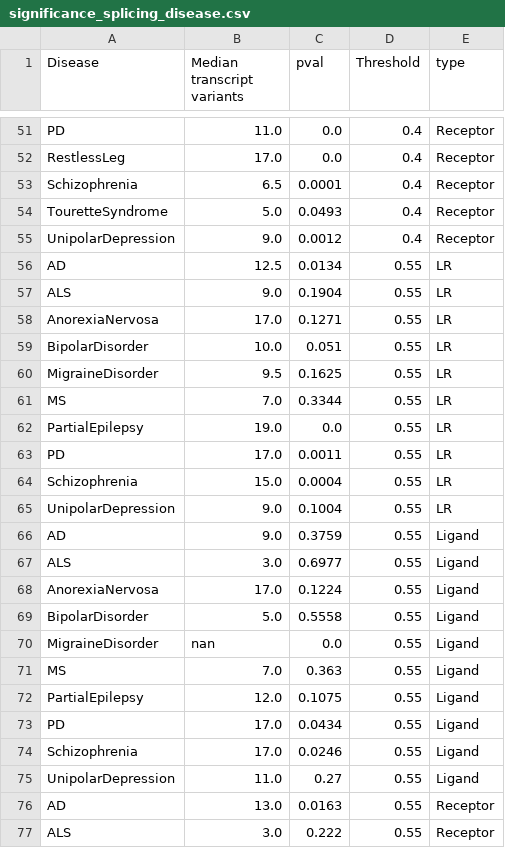
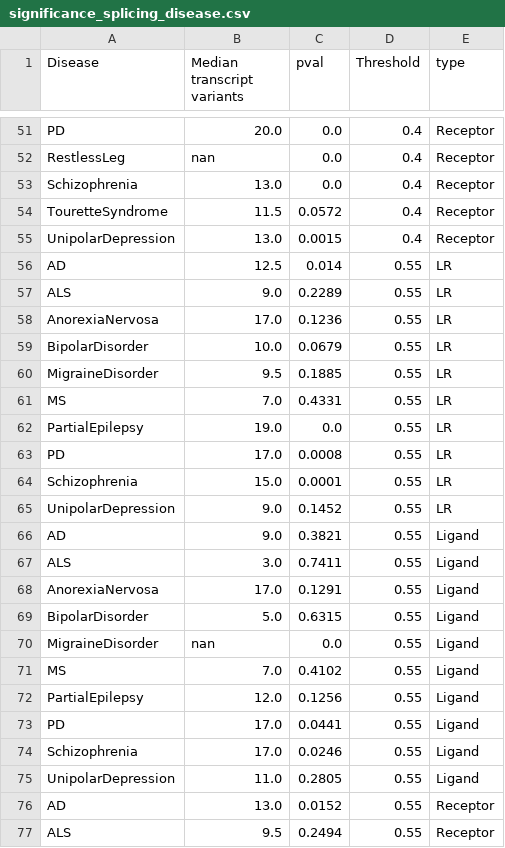
Before and after one commit to mgrantpeters/LR_project, a CSV file: processed_data/06a_splicing_disease_LRs/significance_splicing_disease.csv, drawn as a sheet; only a part is shown, gaps mark what is left out; the diff covers the shown part only; the diff names each change by its address in the sheet, - before the commit and + after, or states it on an @@ line.

```diff
--- a/processed_data/06a_splicing_disease_LRs/significance_splicing_disease.csv
+++ b/processed_data/06a_splicing_disease_LRs/significance_splicing_disease.csv
-B51 (Median transcript variants): 11.0
+B51 (Median transcript variants): 20.0
-B52 (Median transcript variants): 17.0
+B52 (Median transcript variants): nan
-B53 (Median transcript variants): 6.5
+B53 (Median transcript variants): 13.0
-C53 (pval): 0.0001
+C53 (pval): 0.0
-B54 (Median transcript variants): 5.0
+B54 (Median transcript variants): 11.5
-C54 (pval): 0.0493
+C54 (pval): 0.0572
-B55 (Median transcript variants): 9.0
+B55 (Median transcript variants): 13.0
-C55 (pval): 0.0012
+C55 (pval): 0.0015
-C56 (pval): 0.0134
+C56 (pval): 0.014
-C57 (pval): 0.1904
+C57 (pval): 0.2289
-C58 (pval): 0.1271
+C58 (pval): 0.1236
-C59 (pval): 0.051
+C59 (pval): 0.0679
-C60 (pval): 0.1625
+C60 (pval): 0.1885
-C61 (pval): 0.3344
+C61 (pval): 0.4331
-C63 (pval): 0.0011
+C63 (pval): 0.0008
-C64 (pval): 0.0004
+C64 (pval): 0.0001
-C65 (pval): 0.1004
+C65 (pval): 0.1452
-C66 (pval): 0.3759
+C66 (pval): 0.3821
-C67 (pval): 0.6977
+C67 (pval): 0.7411
-C68 (pval): 0.1224
+C68 (pval): 0.1291
-C69 (pval): 0.5558
+C69 (pval): 0.6315
-C71 (pval): 0.363
+C71 (pval): 0.4102
-C72 (pval): 0.1075
+C72 (pval): 0.1256
-C73 (pval): 0.0434
+C73 (pval): 0.0441
-C75 (pval): 0.27
+C75 (pval): 0.2805
-C76 (pval): 0.0163
+C76 (pval): 0.0152
-B77 (Median transcript variants): 3.0
+B77 (Median transcript variants): 9.5
-C77 (pval): 0.222
+C77 (pval): 0.2494
```
Also changed, not shown: 99 edited cells elsewhere in this file, resources/KRT.csv, 2 other files.
